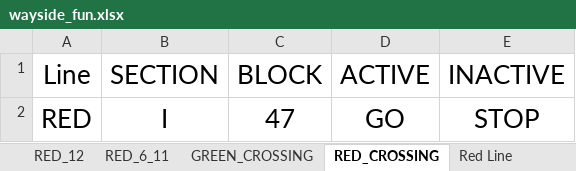
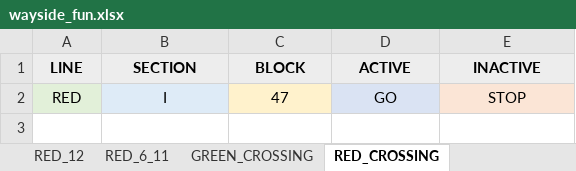
Before and after one commit to JKenneson/ECE1186, an Excel workbook: TrainSystem/src/com/rogueone/assets/wayside_fun.xlsx, sheet RED_CROSSING, drawn as a sheet; values as stored, in another font and other column widths than the file's, no borders; the diff names each change by its address in the sheet, - before the commit and + after, or states it on an @@ line.

```diff
--- a/TrainSystem/src/com/rogueone/assets/wayside_fun.xlsx (sheet RED_CROSSING)
+++ b/TrainSystem/src/com/rogueone/assets/wayside_fun.xlsx (sheet RED_CROSSING)
-A1: Line
+A1: LINE
@@ A1:E1 fill: none → #EDEDED, bold: off → on @@
@@ A1:E2 text size: smaller @@
-A2 fill: none
+A2 fill: #E2F0D9
-B2 fill: none
+B2 fill: #DEEBF7
-C2 fill: none
+C2 fill: #FFF2CC
-D2 fill: none
+D2 fill: #DAE3F3
-E2 fill: none
+E2 fill: #FBE5D6
```
Also changed, not shown: sheet TRACK_DETAILS, sheet GREEN_CROSSING, sheet RED_6_11, sheet GREEN_SWITCHES, sheet GREEN_4_5, sheet GREEN_1_2, 4 more sheets, other sheet tabs, 4 other files.
